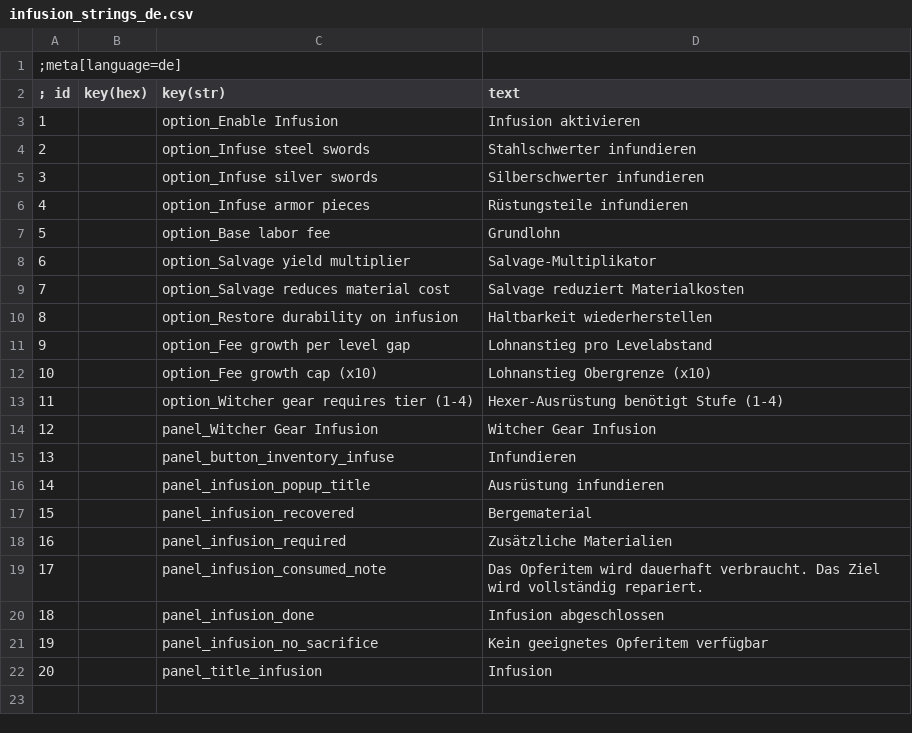
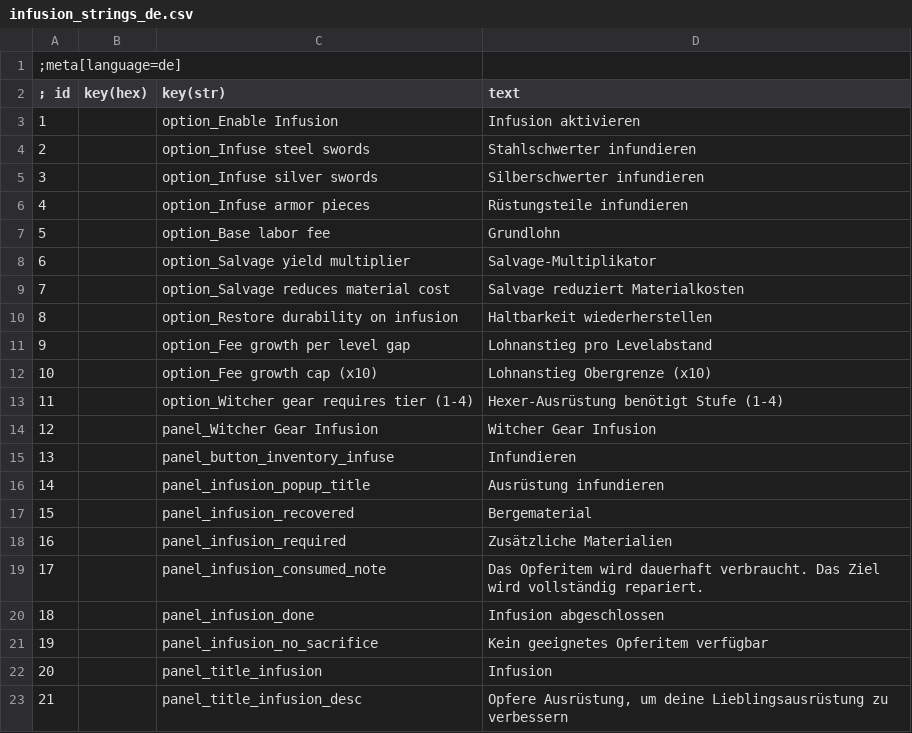
Before and after one commit to bennischober/witcher3-infusion, a CSV file: tools/strings-sources/infusion_strings_de.csv, drawn as a sheet; the diff names each change by its address in the sheet, - before the commit and + after, or states it on an @@ line.

Commit message:
fix(m6): Infuse state renders via the Repair flash frame
The blank panel was the predicted flash-side risk: setState('Infuse')
has no Flash frame, so nothing rendered. The state handling now
mirrors the vanilla pattern with a twist: script-side state stays
'Infuse' (routing to the infusion grid and the confirmation
interceptor) while Flash receives 'Repair' (the existing frame with
the grid, price display and confirm button). The Infuse state also
uses Repair's grid sections, and the tab gets its missing _desc loc
key (the weird label text came from GetGFxMenuItem requesting
MenuLabel + '_desc').

```diff
--- a/tools/strings-sources/infusion_strings_de.csv
+++ b/tools/strings-sources/infusion_strings_de.csv
+row 23: 21 |  | panel_title_infusion_desc | Opfere Ausrüstung, um deine Lieblingsausrüstung zu verbessern
```
Also changed, not shown: tools/strings-sources/infusion_strings_en.csv, 3 other files.
